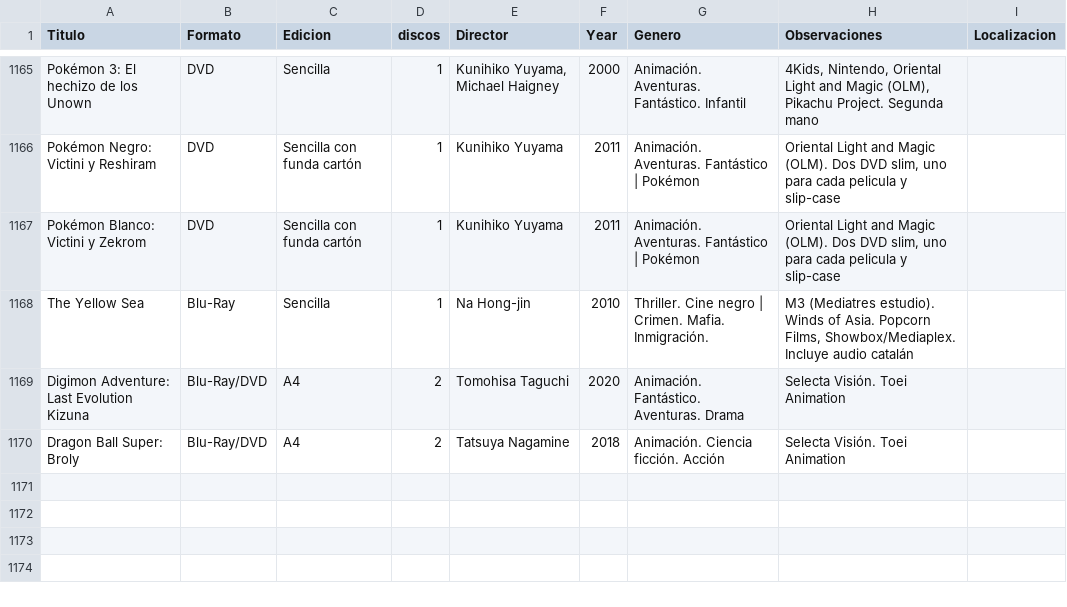
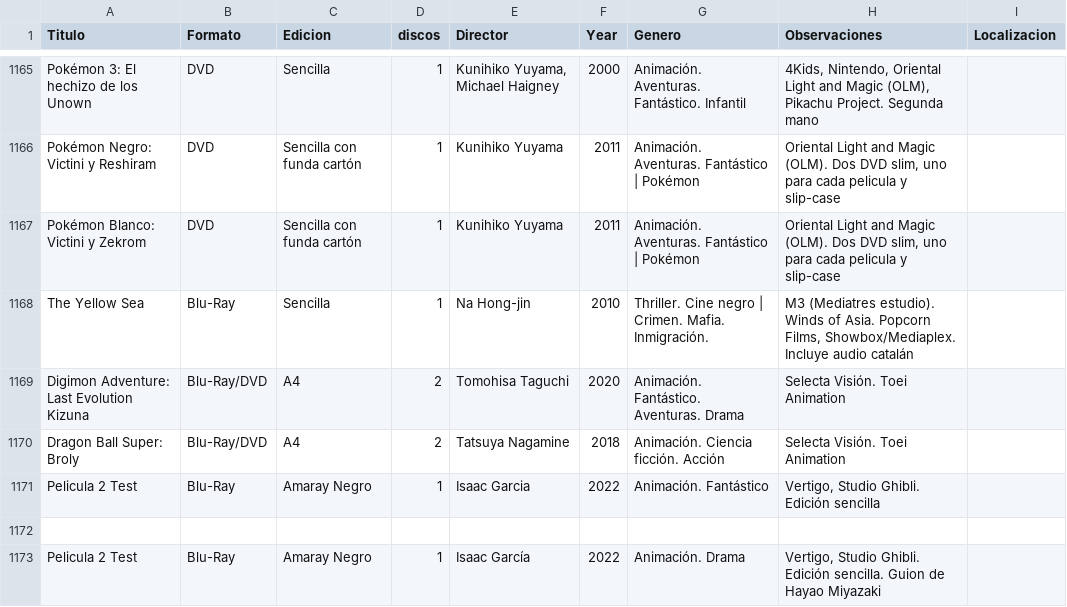
Before and after one commit to IsaacGarciaS/AppRProject, a CSV file: InventarioPeliculas.csv, drawn as a sheet; only a part is shown, gaps mark what is left out.

```diff
--- a/InventarioPeliculas.csv
+++ b/InventarioPeliculas.csv
@@ -1170 +1170,4 @@ Digimon Adventure: Last Evolution Kizuna;Blu-Ray/DVD;A4;2;Tomohisa Taguchi;2020;
 Dragon Ball Super: Broly;Blu-Ray/DVD;A4;2;Tatsuya Nagamine;2018;Animación. Ciencia ficción. Acción;Selecta Visión. Toei Animation;
+Pelicula 2 Test;Blu-Ray;Amaray Negro;1;Isaac Garcia;2022;Animación. Fantástico;Vertigo, Studio Ghibli. Edición sencilla;
+
+Pelicula 2 Test;Blu-Ray;Amaray Negro;1;Isaac García;2022;Animación. Drama;Vertigo, Studio Ghibli. Edición sencilla. Guion de Hayao Miyazaki;
```
Also changed, not shown: 1 other file.
